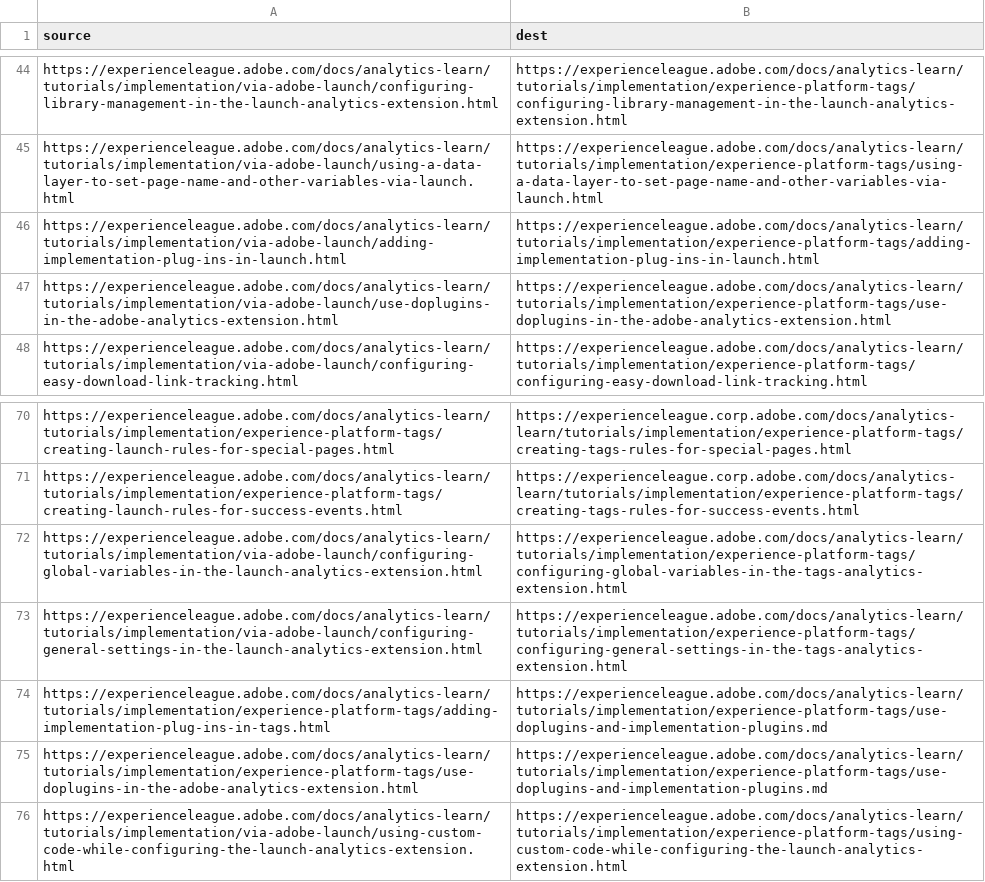
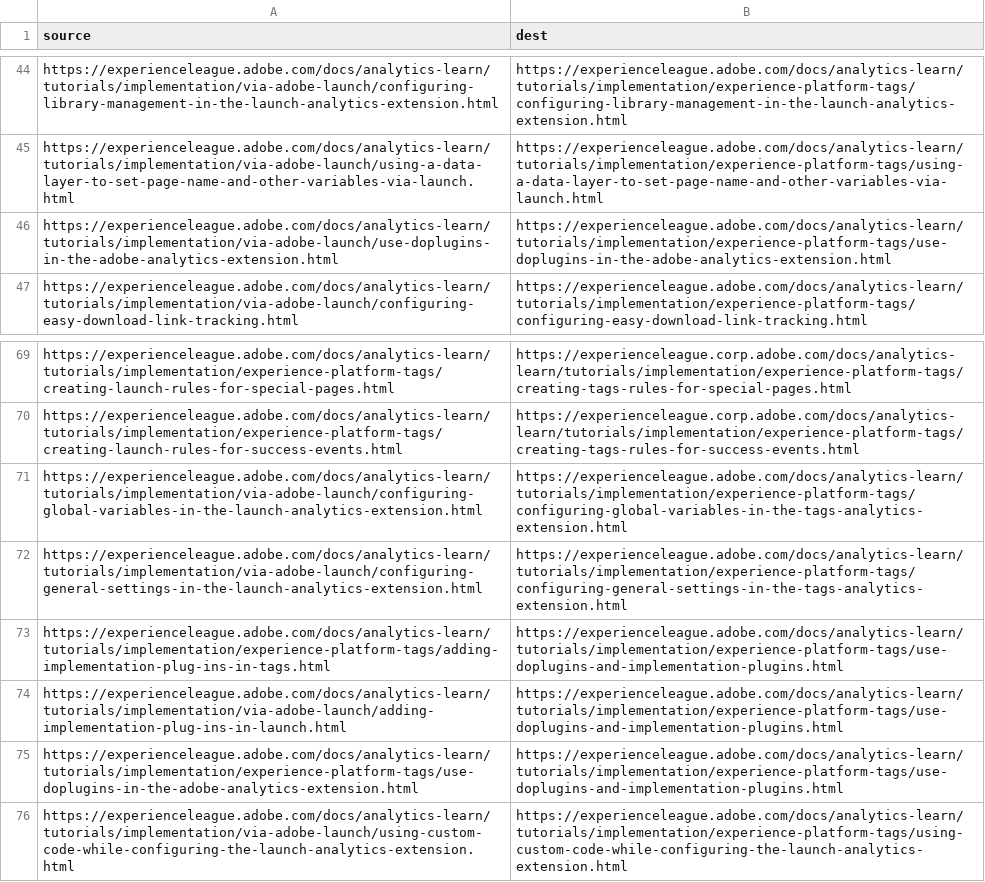
Before and after one commit to AdobeDocs/analytics-learn.es-ES, a CSV file: redirects.csv, drawn as a sheet; only a part is shown, gaps mark what is left out.

Commit message:
Sync non localizable files for core commit ae9d68010db1598bb140fa6ba4dd350e4c7e4f09

```diff
--- a/redirects.csv
+++ b/redirects.csv
@@ -45,3 +45,2 @@ https://experienceleague.adobe.com/docs/analytics-learn/tutorials/implementation
 https://experienceleague.adobe.com/docs/analytics-learn/tutorials/implementation/via-adobe-launch/using-a-data-layer-to-set-page-name-and-other-variables-via-launch.html,https://experienceleague.adobe.com/docs/analytics-learn/tutorials/implementation/experience-platform-tags/using-a-data-layer-to-set-page-name-and-other-variables-via-launch.html
-https://experienceleague.adobe.com/docs/analytics-learn/tutorials/implementation/via-adobe-launch/adding-implementation-plug-ins-in-launch.html,https://experienceleague.adobe.com/docs/analytics-learn/tutorials/implementation/experience-platform-tags/adding-implementation-plug-ins-in-launch.html
 https://experienceleague.adobe.com/docs/analytics-learn/tutorials/implementation/via-adobe-launch/use-doplugins-in-the-adobe-analytics-extension.html,https://experienceleague.adobe.com/docs/analytics-learn/tutorials/implementation/experience-platform-tags/use-doplugins-in-the-adobe-analytics-extension.html
@@ -73,4 +72,5 @@ https://experienceleague.adobe.com/docs/analytics-learn/tutorials/implementation
 https://experienceleague.adobe.com/docs/analytics-learn/tutorials/implementation/via-adobe-launch/configuring-general-settings-in-the-launch-analytics-extension.html,https://experienceleague.adobe.com/docs/analytics-learn/tutorials/implementation/experience-platform-tags/configuring-general-settings-in-the-tags-analytics-extension.html
-https://experienceleague.adobe.com/docs/analytics-learn/tutorials/implementation/experience-platform-tags/adding-implementation-plug-ins-in-tags.html,https://experienceleague.adobe.com/docs/analytics-learn/tutorials/implementation/experience-platform-tags/use-doplugins-and-implementation-plugins.md
-https://experienceleague.adobe.com/docs/analytics-learn/tutorials/implementation/experience-platform-tags/use-doplugins-in-the-adobe-analytics-extension.html,https://experienceleague.adobe.com/docs/analytics-learn/tutorials/implementation/experience-platform-tags/use-doplugins-and-implementation-plugins.md
+https://experienceleague.adobe.com/docs/analytics-learn/tutorials/implementation/experience-platform-tags/adding-implementation-plug-ins-in-tags.html,https://experienceleague.adobe.com/docs/analytics-learn/tutorials/implementation/experience-platform-tags/use-doplugins-and-implementation-plugins.html
+https://experienceleague.adobe.com/docs/analytics-learn/tutorials/implementation/via-adobe-launch/adding-implementation-plug-ins-in-launch.html,https://experienceleague.adobe.com/docs/analytics-learn/tutorials/implementation/experience-platform-tags/use-doplugins-and-implementation-plugins.html
+https://experienceleague.adobe.com/docs/analytics-learn/tutorials/implementation/experience-platform-tags/use-doplugins-in-the-adobe-analytics-extension.html,https://experienceleague.adobe.com/docs/analytics-learn/tutorials/implementation/experience-platform-tags/use-doplugins-and-implementation-plugins.html
 https://experienceleague.adobe.com/docs/analytics-learn/tutorials/implementation/via-adobe-launch/using-custom-code-while-configuring-the-launch-analytics-extension.html,https://experienceleague.adobe.com/docs/analytics-learn/tutorials/implementation/experience-platform-tags/using-custom-code-while-configuring-the-launch-analytics-extension.html
```
